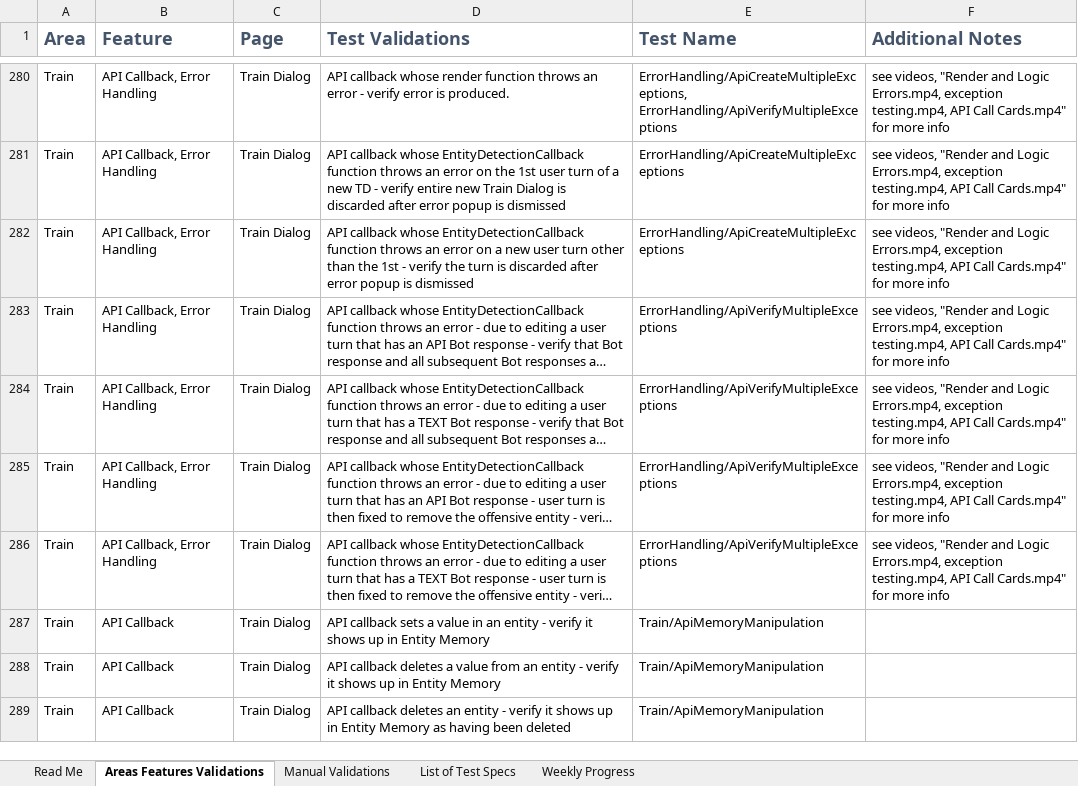
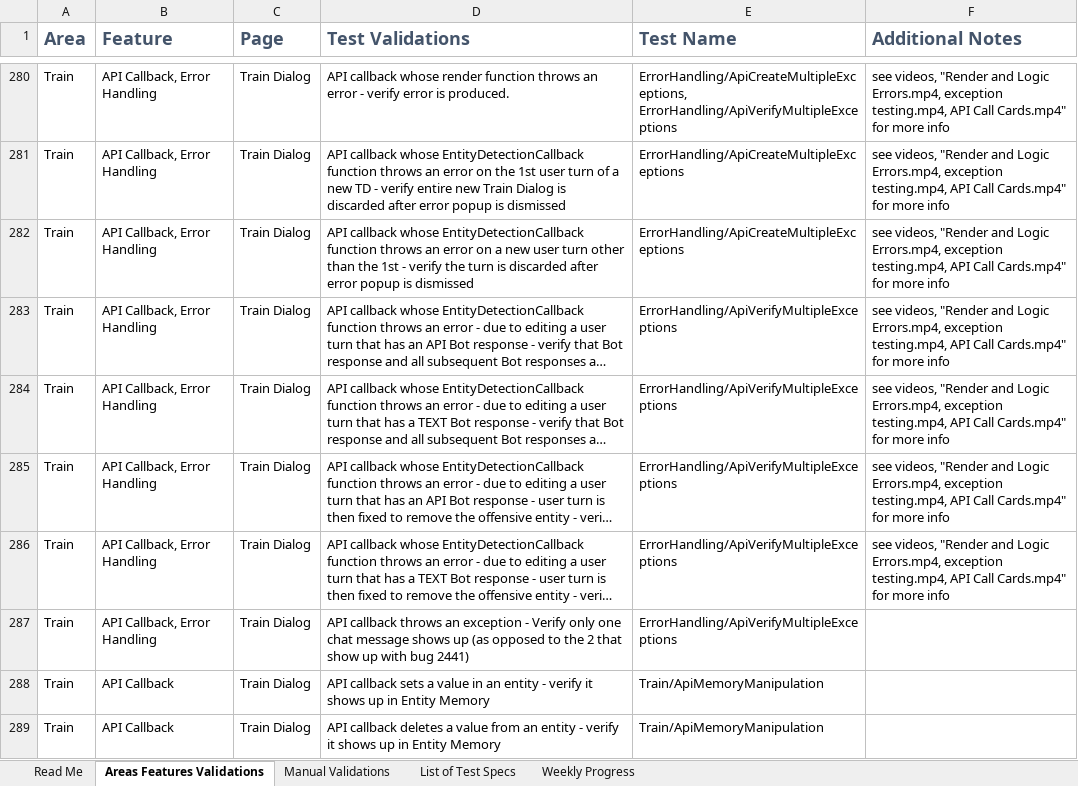
Before and after one commit to microsoft/conversationlearner, an Excel workbook: packages/ui/cypress/TestGrid.xlsx, sheet Areas Features Validations, drawn as a sheet; only a part is shown, gaps mark what is left out; the shorter side is filled out with more unchanged rows; long unchanged cells end in …; values as stored, in another font and other column widths than the file's, no borders; table styles not drawn; the diff names each change by its address in the sheet, - before the commit and + after, or states it on an @@ line.

```diff
--- a/packages/ui/cypress/TestGrid.xlsx (sheet Areas Features Validations)
+++ b/packages/ui/cypress/TestGrid.xlsx (sheet Areas Features Validations)
+row 287: Train | API Callback, Error Handling | Train Dialog | API callback throws an exception - Verify only one chat message shows up (as opposed to the 2 that show up with bug 2441) | ErrorHandling/ApiVerifyMultipleExceptions
```
Also changed, not shown: 10 other files.
